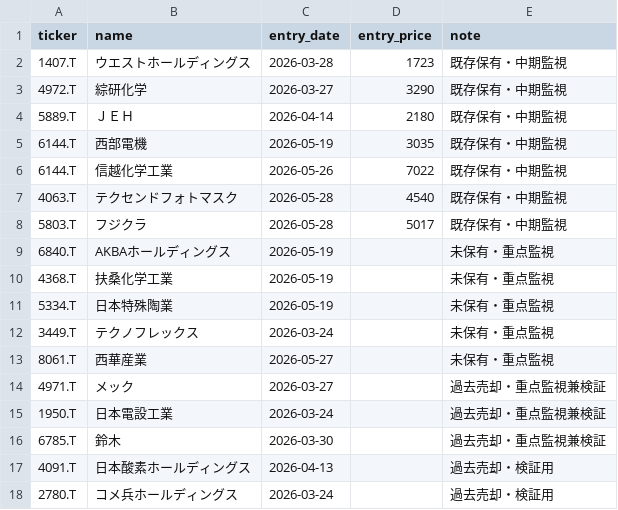
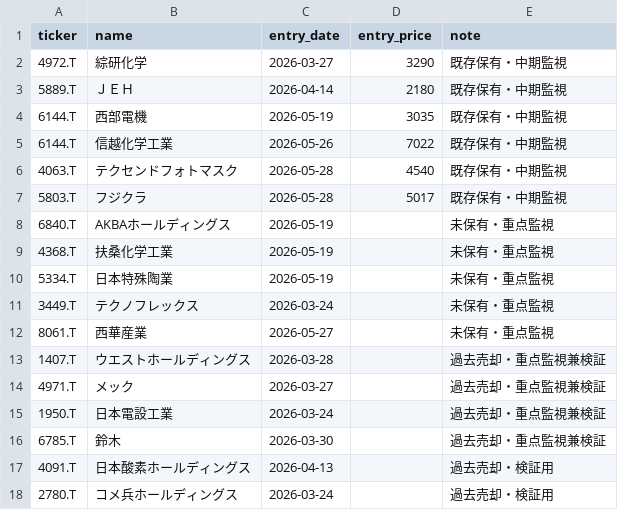
Before and after one commit to naoyann3/long-term-screener, a CSV file: tracked_tickers.csv, drawn as a sheet.

Commit message:
Add files via upload

```diff
--- a/tracked_tickers.csv
+++ b/tracked_tickers.csv
@@ -1,3 +1,2 @@
 ticker,name,entry_date,entry_price,note
-1407.T,ウエストホールディングス,2026-03-28,1723,既存保有・中期監視
 4972.T,綜研化学,2026-03-27,3290,既存保有・中期監視
@@ -13,2 +12,3 @@ ticker,name,entry_date,entry_price,note
 8061.T,西華産業,2026-05-27,,未保有・重点監視
+1407.T,ウエストホールディングス,2026-03-28,,過去売却・重点監視兼検証
 4971.T,メック,2026-03-27,,過去売却・重点監視兼検証
```
